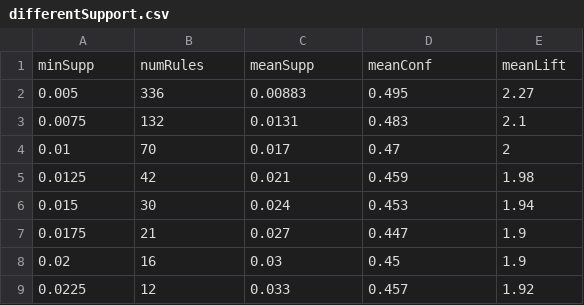
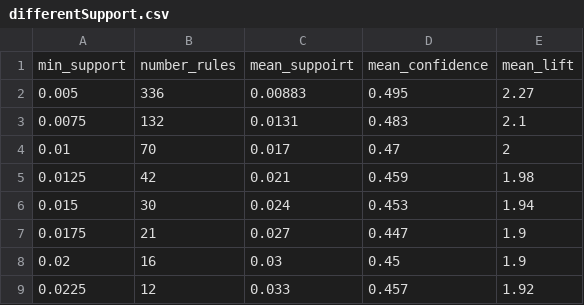
Before and after one commit to Luis-VAR/Association_MBA, a CSV file: Data/differentSupport.csv, drawn as a sheet.

```diff
--- a/Data/differentSupport.csv
+++ b/Data/differentSupport.csv
@@ -1,2 +1,2 @@
-minSupp,numRules,meanSupp,meanConf,meanLift
+min_support,number_rules,mean_suppoirt,mean_confidence,mean_lift
 0.005,336,0.00883,0.495,2.27
```
Also changed, not shown: Data/differentConfidence.csv, 1 other file.
